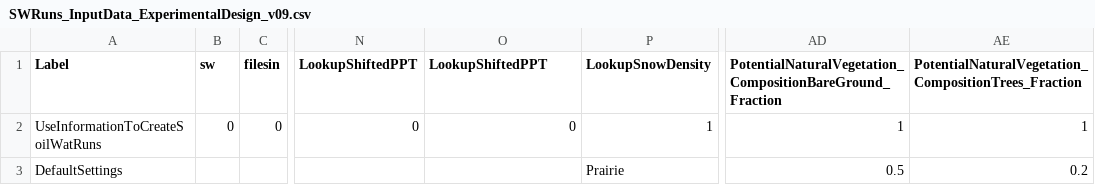
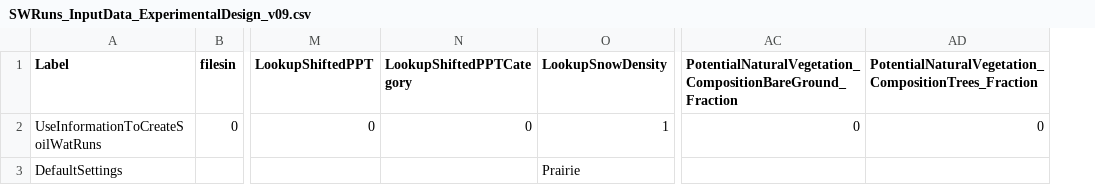
Before and after one commit to DrylandEcology/rSFSW2, a CSV file: data-raw/1_Input/SWRuns_InputData_ExperimentalDesign_v09.csv, drawn as a sheet; only a part is shown, gaps mark what is left out; removed rows and columns are numbered as before the commit, all else as after; the diff names each change by its address in the sheet, - before the commit and + after, or states it on an @@ line.

Commit message:
Fix input files that were botched-up by commit c8b6cb240d883ed18e99dcc5efaaa088e5fae266
- close #365

- input file: `experimental design`:
* fixed corrupted and duplicated column name "LookupShiftedPPT" to correct "LookupShiftedPPTCategory"
* removed project-specific data entered in columns "PotentialNaturalVegetation_CompositionBareGround_Fraction" and "PotentialNaturalVegetation_CompositionTrees_Fraction"

- input file `treatment design`:
* fixed corrupted and duplicated column name "LookupShiftedPPT" to correct "LookupShiftedPPTCategory"

```diff
--- a/data-raw/1_Input/SWRuns_InputData_ExperimentalDesign_v09.csv
+++ b/data-raw/1_Input/SWRuns_InputData_ExperimentalDesign_v09.csv
-column B (sw), row 2: 0
-N1: LookupShiftedPPT
+N1: LookupShiftedPPTCategory
-AC2: 1
+AC2: 0
-AD2: 1
+AD2: 0
-AC3: 0.5
+AC3: (empty)
-AD3: 0.2
+AD3: (empty)
```
Also changed, not shown: data-raw/1_Input/SWRuns_InputData_TreatmentDesign_v17.csv, 3 other files.
